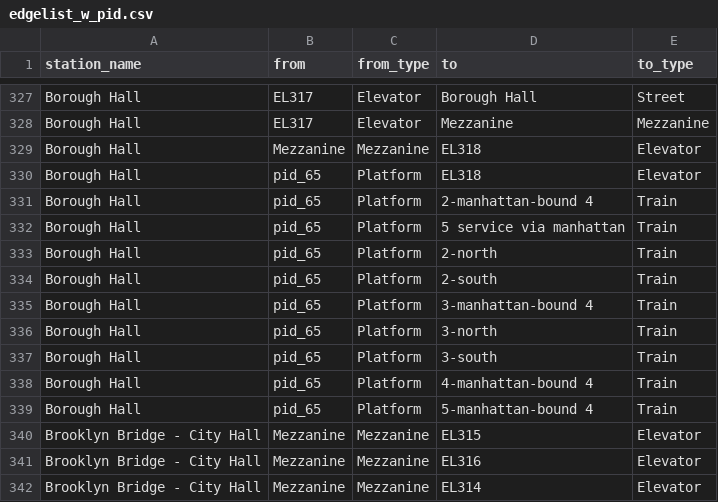
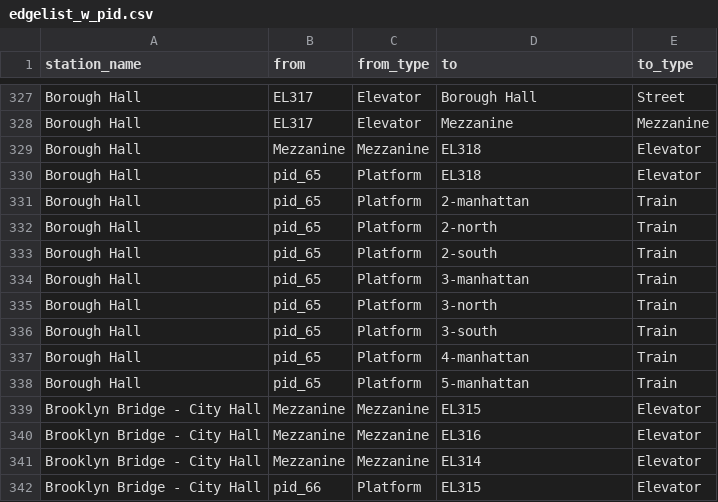
Before and after one commit to tsdataclinic/mta, a CSV file: data/processed/stationgraph/edgelist_w_pid.csv, drawn as a sheet; only a part is shown, gaps mark what is left out; the shorter side is filled out with more unchanged rows.

```diff
--- a/data/processed/stationgraph/edgelist_w_pid.csv
+++ b/data/processed/stationgraph/edgelist_w_pid.csv
@@ -330,11 +330,10 @@
 "Borough Hall","pid_65","Platform","EL318","Elevator"
-"Borough Hall","pid_65","Platform","2-manhattan-bound 4","Train"
-"Borough Hall","pid_65","Platform","5 service via manhattan","Train"
+"Borough Hall","pid_65","Platform","2-manhattan","Train"
 "Borough Hall","pid_65","Platform","2-north","Train"
 "Borough Hall","pid_65","Platform","2-south","Train"
-"Borough Hall","pid_65","Platform","3-manhattan-bound 4","Train"
+"Borough Hall","pid_65","Platform","3-manhattan","Train"
 "Borough Hall","pid_65","Platform","3-north","Train"
 "Borough Hall","pid_65","Platform","3-south","Train"
-"Borough Hall","pid_65","Platform","4-manhattan-bound 4","Train"
-"Borough Hall","pid_65","Platform","5-manhattan-bound 4","Train"
+"Borough Hall","pid_65","Platform","4-manhattan","Train"
+"Borough Hall","pid_65","Platform","5-manhattan","Train"
 "Brooklyn Bridge - City Hall","Mezzanine","Mezzanine","EL315","Elevator"
```
Also changed, not shown: data/processed/stationgraph/mta-elevators-graph.csv, 7 other files.
